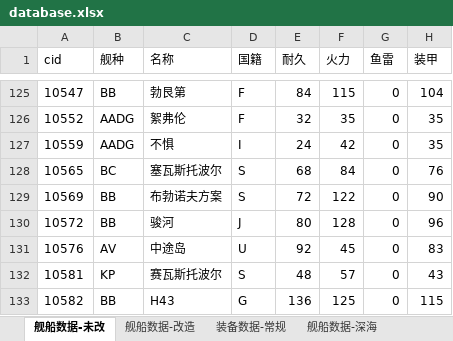
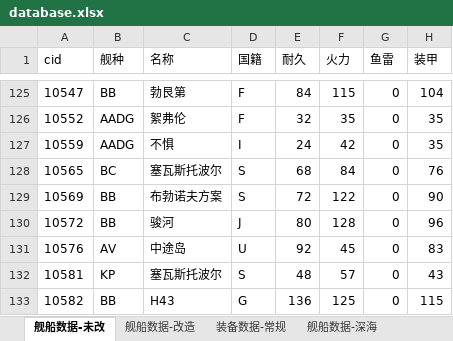
Before and after one commit to YinHeYuanZheng/WSGR_simulation, an Excel workbook: depend/ship/database.xlsx, sheet 舰船数据-未改, drawn as a sheet; only a part is shown, gaps mark what is left out; values as stored, in another font and other column widths than the file's, no borders; conditional formats not drawn; the diff names each change by its address in the sheet, - before the commit and + after, or states it on an @@ line.

```diff
--- a/depend/ship/database.xlsx (sheet 舰船数据-未改)
+++ b/depend/ship/database.xlsx (sheet 舰船数据-未改)
-C132 (名称): 赛瓦斯托波尔
+C132 (名称): 塞瓦斯托波尔
```
Also changed, not shown: sheet 装备数据-常规, 11 other files.
